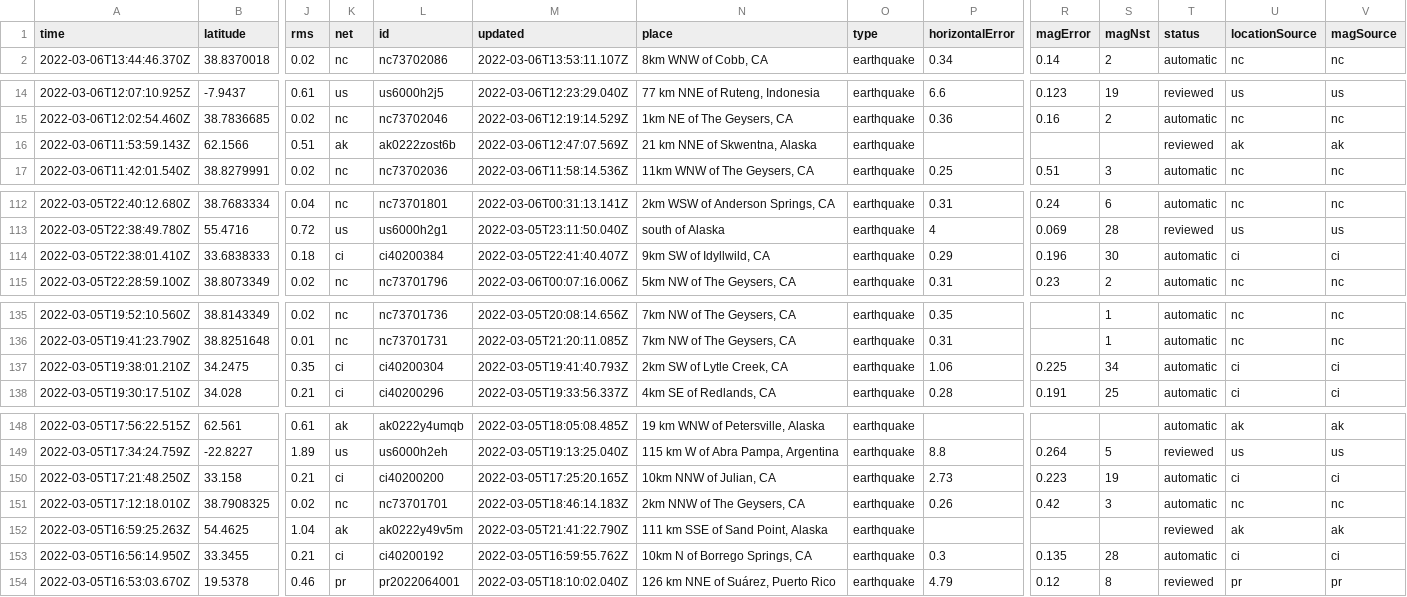
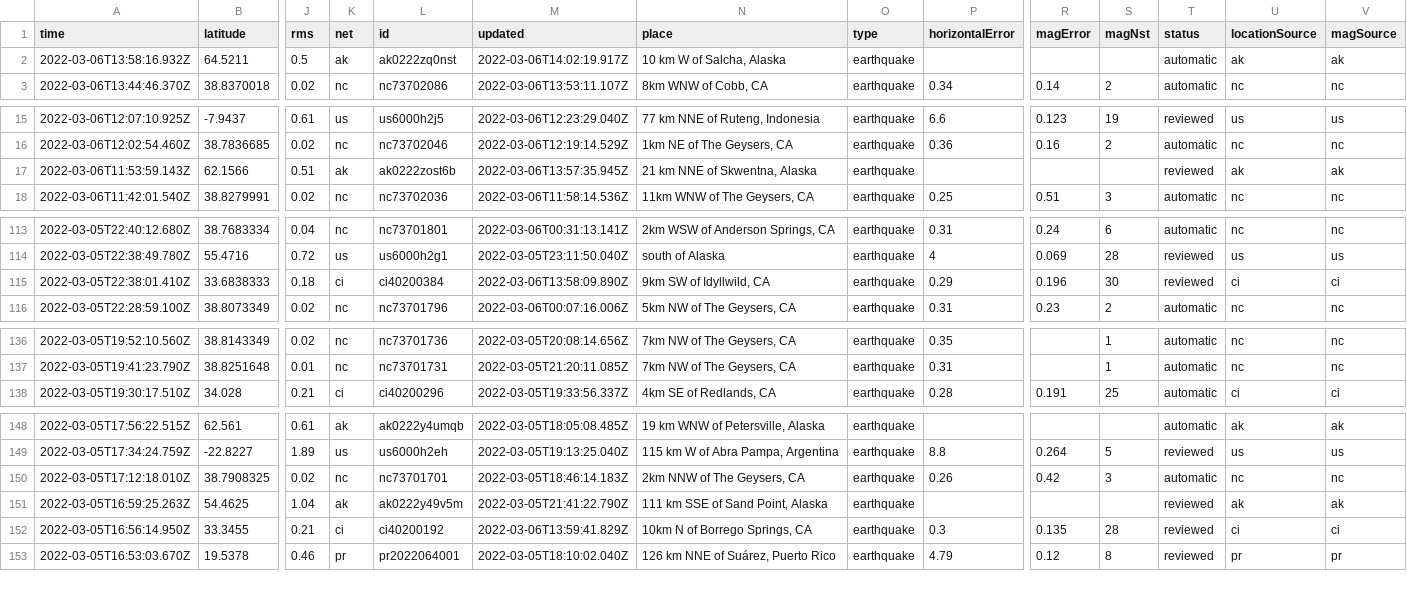
Before and after one commit to aadittambe/actions-pipeline, a CSV file: usgs_current.csv, drawn as a sheet; only a part is shown, gaps mark what is left out; removed rows and columns are numbered as before the commit, all else as after; rows hold the shown columns only; the diff covers the shown part only; the diff names each change by its address in the sheet, - before the commit and + after, or states it on an @@ line.

```diff
--- a/usgs_current.csv
+++ b/usgs_current.csv
+row 2: 2022-03-06T13:58:16.932Z | 64.5211 | 0.5 | ak | ak0222zq0nst | 2022-03-06T14:02:19.917Z | 10 km W of Salcha, Alaska | earthquake |  |  |  | automatic | ak | ak
-M17 (updated): 2022-03-06T12:47:07.569Z
+M17 (updated): 2022-03-06T13:57:35.945Z
-M115 (updated): 2022-03-05T22:41:40.407Z
+M115 (updated): 2022-03-06T13:58:09.890Z
-T115 (status): automatic
+T115 (status): reviewed
-row 137: 2022-03-05T19:38:01.210Z | 34.2475 | 0.35 | ci | ci40200304 | 2022-03-05T19:41:40.793Z | 2km SW of Lytle Creek, CA | earthquake | 1.06 | 0.225 | 34 | automatic | ci | ci
-row 150: 2022-03-05T17:21:48.250Z | 33.158 | 0.21 | ci | ci40200200 | 2022-03-05T17:25:20.165Z | 10km NNW of Julian, CA | earthquake | 2.73 | 0.223 | 19 | automatic | ci | ci
-M152 (updated): 2022-03-05T16:59:55.762Z
+M152 (updated): 2022-03-06T13:59:41.829Z
-T152 (status): automatic
+T152 (status): reviewed
```
Also changed, not shown: 1 edited cell elsewhere in this file, usgs_main.csv.
